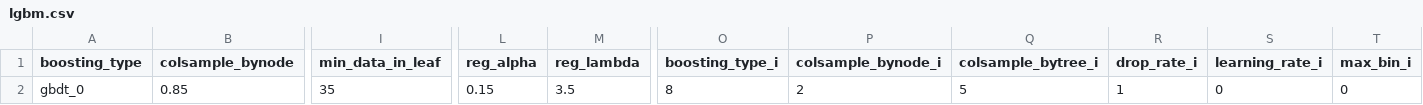
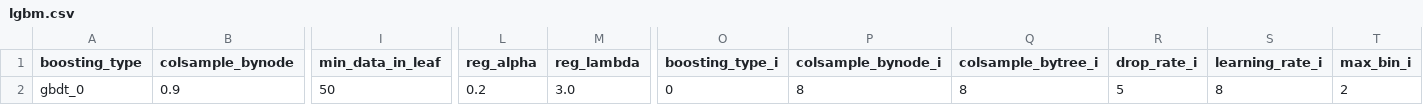
Before and after one commit to paris-saclay-cds/ramp-autods, a CSV file: rampds/new_utils/lgbm.csv, drawn as a sheet; only a part is shown, gaps mark what is left out; the diff covers the shown part only; the diff names each change by its address in the sheet, - before the commit and + after, or states it on an @@ line.

Commit message:
Fix lgbm hps for classification

```diff
--- a/rampds/new_utils/lgbm.csv
+++ b/rampds/new_utils/lgbm.csv
-B2 (colsample_bynode): 0.85
+B2 (colsample_bynode): 0.9
-I2 (min_data_in_leaf): 35
+I2 (min_data_in_leaf): 50
-L2 (reg_alpha): 0.15
+L2 (reg_alpha): 0.2
-M2 (reg_lambda): 3.5
+M2 (reg_lambda): 3.0
-O2 (boosting_type_i): 8
+O2 (boosting_type_i): 0
-P2 (colsample_bynode_i): 2
+P2 (colsample_bynode_i): 8
-Q2 (colsample_bytree_i): 5
+Q2 (colsample_bytree_i): 8
-R2 (drop_rate_i): 1
+R2 (drop_rate_i): 5
-S2 (learning_rate_i): 0
+S2 (learning_rate_i): 8
-T2 (max_bin_i): 0
+T2 (max_bin_i): 2
```
Also changed, not shown: 8 edited cells elsewhere in this file, 2 other files.
